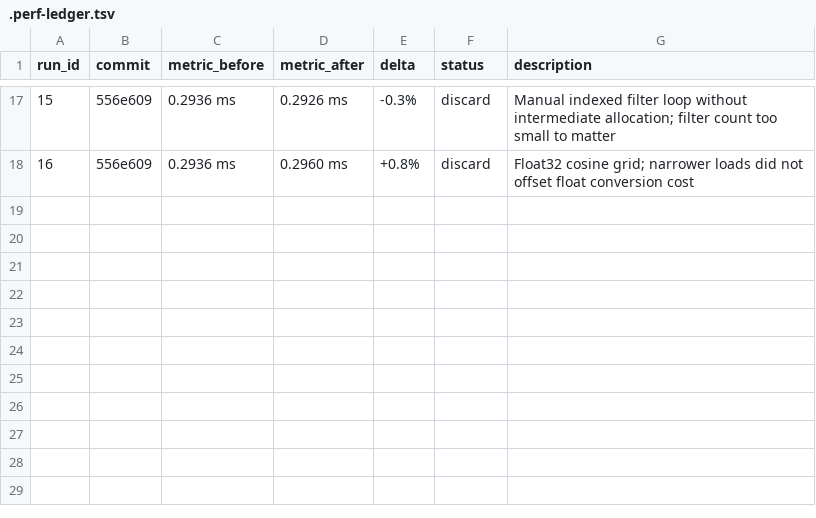
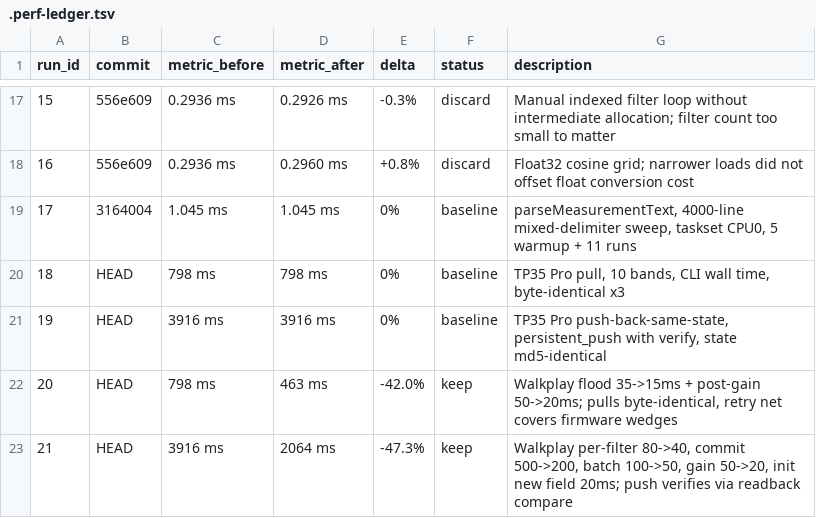
Before and after one commit to Bukutsu/glacier-eq, a TSV file: .perf-ledger.tsv, drawn as a sheet; only a part is shown, gaps mark what is left out.

Commit message:
perf(walkplay): tighten pacing validated on TP35 Pro (-46% pull, -47% push)

```diff
--- a/.perf-ledger.tsv
+++ b/.perf-ledger.tsv
@@ -18 +18,6 @@ run_id	commit	metric_before	metric_after	delta	status	description
 16	556e609	0.2936 ms	0.2960 ms	+0.8%	discard	Float32 cosine grid; narrower loads did not offset float conversion cost
+17	3164004	1.045 ms	1.045 ms	0%	baseline	parseMeasurementText, 4000-line mixed-delimiter sweep, taskset CPU0, 5 warmup + 11 runs
+18	HEAD	798 ms	798 ms	0%	baseline	TP35 Pro pull, 10 bands, CLI wall time, byte-identical x3
+19	HEAD	3916 ms	3916 ms	0%	baseline	TP35 Pro push-back-same-state, persistent_push with verify, state md5-identical
+20	HEAD	798 ms	463 ms	-42.0%	keep	Walkplay flood 35->15ms + post-gain 50->20ms; pulls byte-identical, retry net covers firmware wedges
+21	HEAD	3916 ms	2064 ms	-47.3%	keep	Walkplay per-filter 80->40, commit 500->200, batch 100->50, gain 50->20, init new field 20ms; push verifies via readback compare
```
Also changed, not shown: 5 other files.
